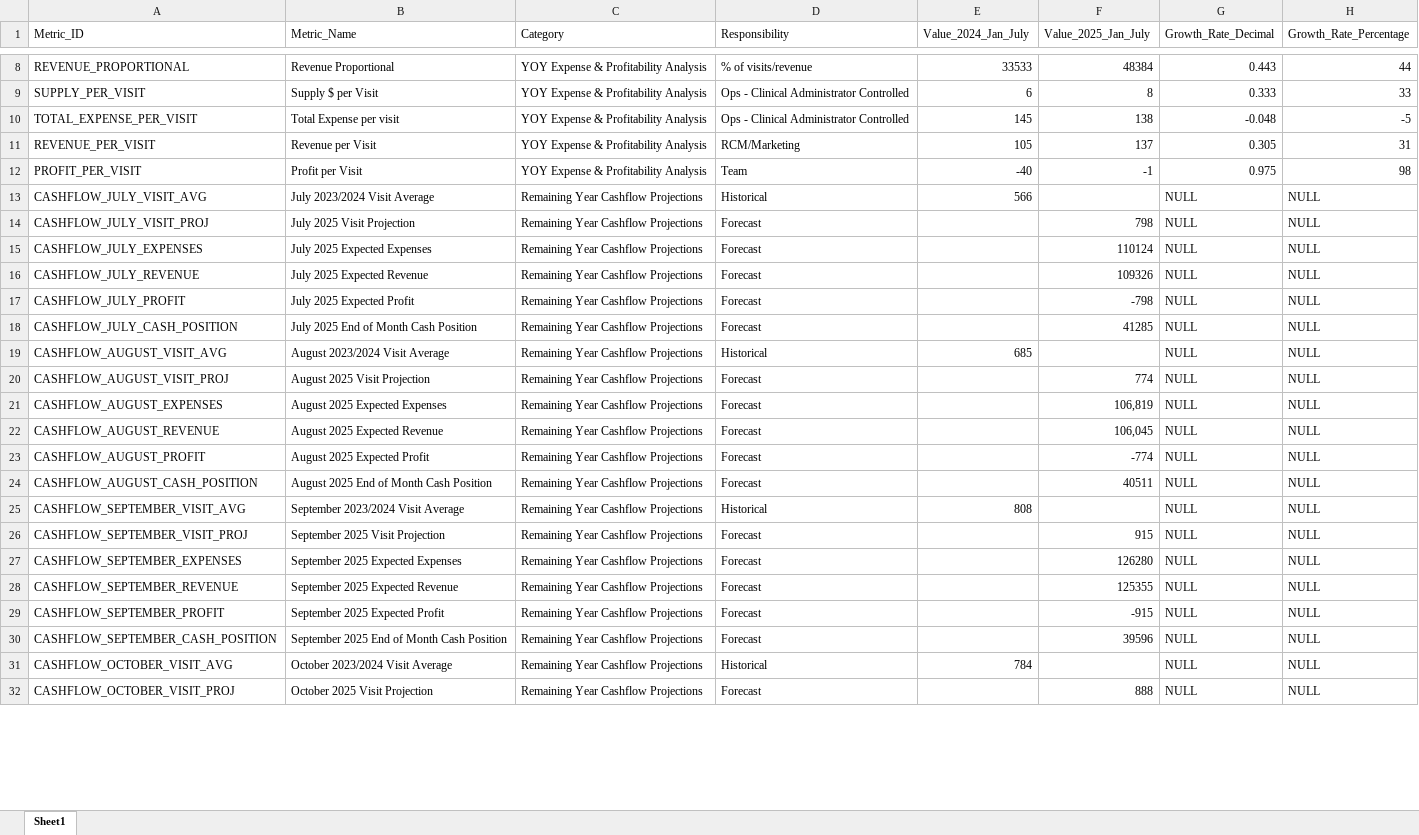
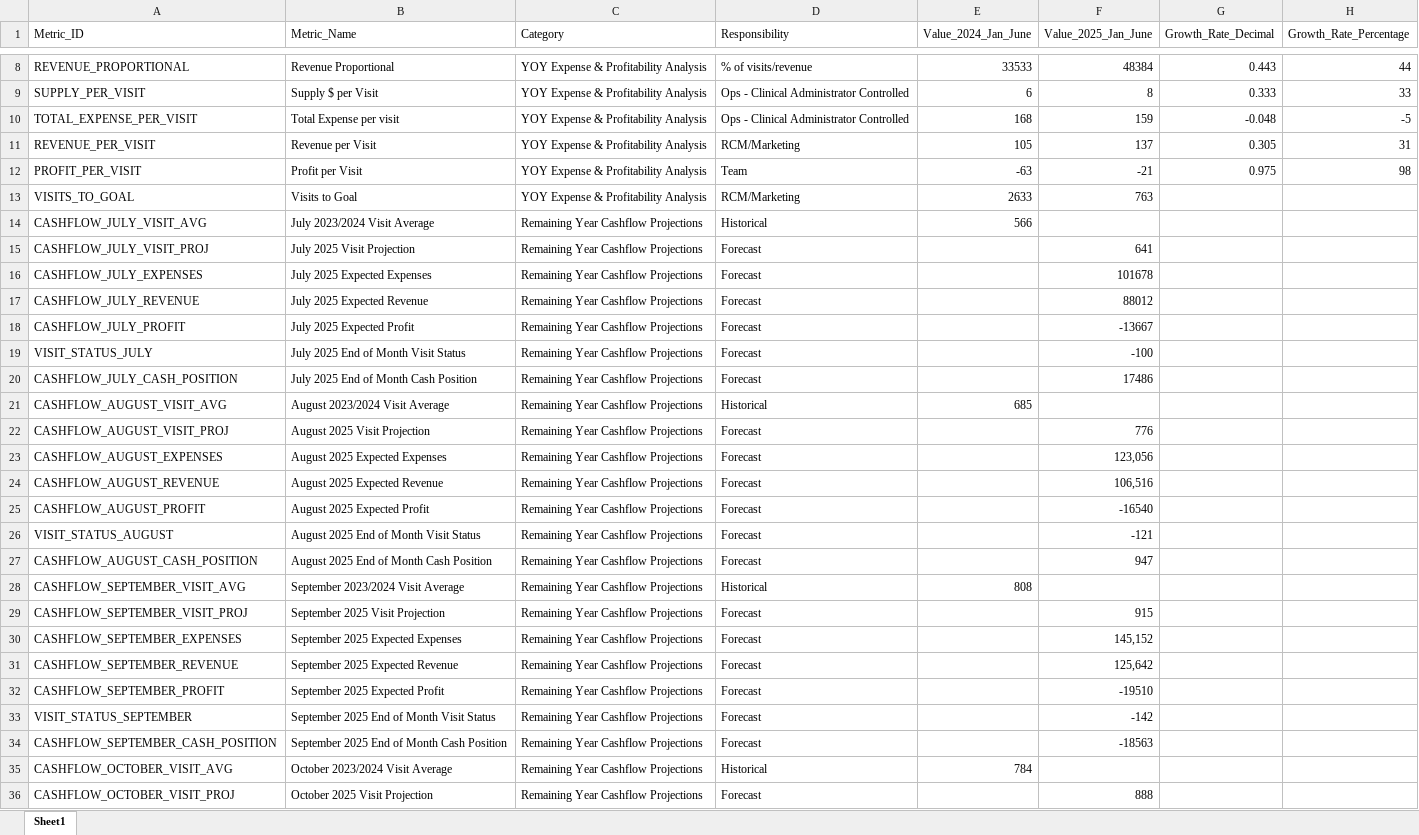
Before and after one commit to gkotzbauer/expense_management_analytics-Wilmington, an Excel workbook: public/Financial Performance Data.xlsx, sheet Sheet1, drawn as a sheet; only a part is shown, gaps mark what is left out; values as stored, in another font and other column widths than the file's, no borders; addresses are those after the commit; the diff covers the shown part only; the diff names each change by its address in the sheet, - before the commit and + after, or states it on an @@ line.

Commit message:
Update Financial Performance Data and remove unclassified marketing fund from Key Insights

```diff
--- a/public/Financial Performance Data.xlsx (sheet Sheet1)
+++ b/public/Financial Performance Data.xlsx (sheet Sheet1)
-E1: Value_2024_Jan_July
+E1: Value_2024_Jan_June
-F1: Value_2025_Jan_July
+F1: Value_2025_Jan_June
-E10 (Value_2024_Jan_June): 145
+E10 (Value_2024_Jan_June): 168
-F10 (Value_2025_Jan_June): 138
+F10 (Value_2025_Jan_June): 159
-E12 (Value_2024_Jan_June): -40
+E12 (Value_2024_Jan_June): -63
-F12 (Value_2025_Jan_June): -1
+F12 (Value_2025_Jan_June): -21
+row 13: VISITS_TO_GOAL | Visits to Goal | YOY Expense & Profitability Analysis | RCM/Marketing | 2633 | 763
-G14:G18 (Growth_Rate_Decimal): NULL
+G14:G18 (Growth_Rate_Decimal): (empty)
-H14:H18 (Growth_Rate_Percentage): NULL
+H14:H18 (Growth_Rate_Percentage): (empty)
-F15 (Value_2025_Jan_June): 798
+F15 (Value_2025_Jan_June): 641
-F16 (Value_2025_Jan_June): 110124
+F16 (Value_2025_Jan_June): 101678
-F17 (Value_2025_Jan_June): 109326
+F17 (Value_2025_Jan_June): 88012
-F18 (Value_2025_Jan_June): -798
+F18 (Value_2025_Jan_June): -13667
+row 19: VISIT_STATUS_JULY | July 2025 End of Month Visit Status | Remaining Year Cashflow Projections | Forecast |  | -100
-F20 (Value_2025_Jan_June): 41285
+F20 (Value_2025_Jan_June): 17486
-G20:G25 (Growth_Rate_Decimal): NULL
+G20:G25 (Growth_Rate_Decimal): (empty)
-H20:H25 (Growth_Rate_Percentage): NULL
+H20:H25 (Growth_Rate_Percentage): (empty)
-F22 (Value_2025_Jan_June): 774
+F22 (Value_2025_Jan_June): 776
-F23 (Value_2025_Jan_June): 106,819
+F23 (Value_2025_Jan_June): 123,056
-F24 (Value_2025_Jan_June): 106,045
+F24 (Value_2025_Jan_June): 106,516
-F25 (Value_2025_Jan_June): -774
+F25 (Value_2025_Jan_June): -16540
+row 26: VISIT_STATUS_AUGUST | August 2025 End of Month Visit Status | Remaining Year Cashflow Projections | Forecast |  | -121
-F27 (Value_2025_Jan_June): 40511
+F27 (Value_2025_Jan_June): 947
-G27:G32 (Growth_Rate_Decimal): NULL
+G27:G32 (Growth_Rate_Decimal): (empty)
-H27:H32 (Growth_Rate_Percentage): NULL
+H27:H32 (Growth_Rate_Percentage): (empty)
-F30 (Value_2025_Jan_June): 126280
+F30 (Value_2025_Jan_June): 145,152
-F31 (Value_2025_Jan_June): 125355
+F31 (Value_2025_Jan_June): 125,642
-F32 (Value_2025_Jan_June): -915
+F32 (Value_2025_Jan_June): -19510
+row 33: VISIT_STATUS_SEPTEMBER | September 2025 End of Month Visit Status | Remaining Year Cashflow Projections | Forecast |  | -142
-F34 (Value_2025_Jan_June): 39596
+F34 (Value_2025_Jan_June): -18563
-G34:G36 (Growth_Rate_Decimal): NULL
+G34:G36 (Growth_Rate_Decimal): (empty)
-H34:H36 (Growth_Rate_Percentage): NULL
+H34:H36 (Growth_Rate_Percentage): (empty)
```
Also changed, not shown: 3 added rows and 44 edited cells elsewhere in this sheet, formulas that keep their value, 27 other files.
